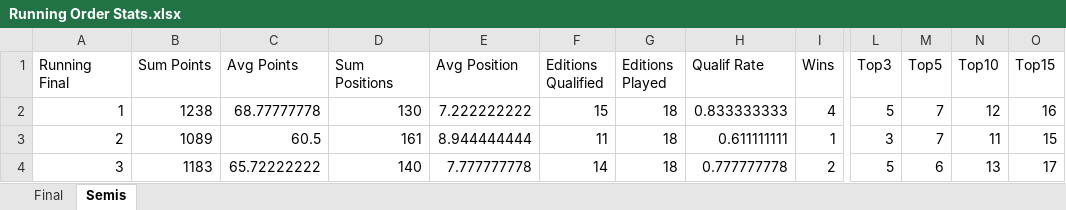
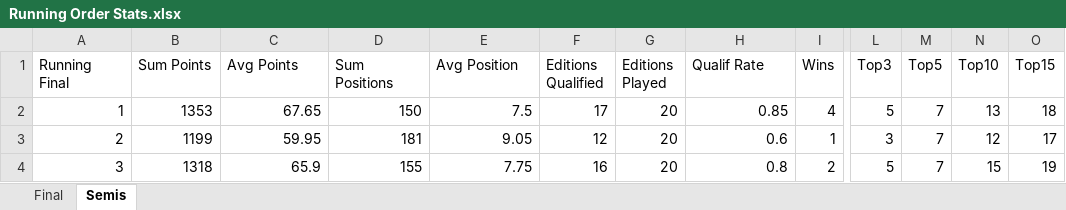
Before and after one commit to paveltodorov/EMSC, an Excel workbook: Running Order Stats.xlsx, sheet Semis, drawn as a sheet; only a part is shown, gaps mark what is left out; values as stored, in another font and other column widths than the file's, no borders; the diff covers the shown part only; the diff names each change by its address in the sheet, - before the commit and + after, or states it on an @@ line.

```diff
--- a/Running Order Stats.xlsx (sheet Semis)
+++ b/Running Order Stats.xlsx (sheet Semis)
-B2 (Sum Points): 1238
+B2 (Sum Points): 1353
-C2 (Avg Points): 68.77777778
+C2 (Avg Points): 67.65
-D2 (Sum Positions): 130
+D2 (Sum Positions): 150
-E2 (Avg Position): 7.222222222
+E2 (Avg Position): 7.5
-F2 (Editions Qualified): 15
+F2 (Editions Qualified): 17
-G2:G4 (Editions Played): 18
+G2:G4 (Editions Played): 20
-H2 (Qualif Rate): 0.833333333
+H2 (Qualif Rate): 0.85
-N2 (Top10): 12
+N2 (Top10): 13
-O2 (Top15): 16
+O2 (Top15): 18
-B3 (Sum Points): 1089
+B3 (Sum Points): 1199
-C3 (Avg Points): 60.5
+C3 (Avg Points): 59.95
-D3 (Sum Positions): 161
+D3 (Sum Positions): 181
-E3 (Avg Position): 8.944444444
+E3 (Avg Position): 9.05
-F3 (Editions Qualified): 11
+F3 (Editions Qualified): 12
-H3 (Qualif Rate): 0.611111111
+H3 (Qualif Rate): 0.6
-N3 (Top10): 11
+N3 (Top10): 12
-O3 (Top15): 15
+O3 (Top15): 17
-B4 (Sum Points): 1183
+B4 (Sum Points): 1318
-C4 (Avg Points): 65.72222222
+C4 (Avg Points): 65.9
-D4 (Sum Positions): 140
+D4 (Sum Positions): 155
-E4 (Avg Position): 7.777777778
+E4 (Avg Position): 7.75
-F4 (Editions Qualified): 14
+F4 (Editions Qualified): 16
-H4 (Qualif Rate): 0.777777778
+H4 (Qualif Rate): 0.8
-M4 (Top5): 6
+M4 (Top5): 7
-N4 (Top10): 13
+N4 (Top10): 15
-O4 (Top15): 17
+O4 (Top15): 19
```
Also changed, not shown: 294 edited cells elsewhere in this sheet, sheet Final, EMSC STATISTICS UPDATED.xlsx, EmscFullStats.xlsx, 41 other files.
